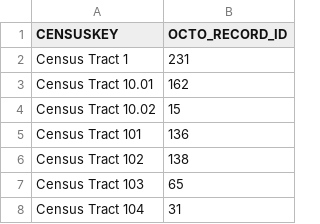
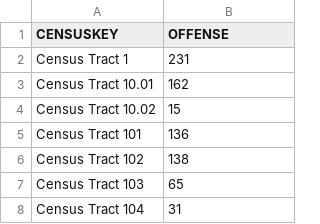
Before and after one commit to Ailuropanda/FIT3179, a CSV file: Assignment/Data/Cleaned/Crime_Incidents_in_2018_counted (THEFT).csv, drawn as a sheet; only a part is shown.

```diff
--- a/Assignment/Data/Cleaned/Crime_Incidents_in_2018_counted (THEFT).csv
+++ b/Assignment/Data/Cleaned/Crime_Incidents_in_2018_counted (THEFT).csv
@@ -1,2 +1,2 @@
-CENSUSKEY,OCTO_RECORD_ID
+CENSUSKEY,OFFENSE
 Census Tract 1,231
```
Also changed, not shown: 2 other files.
